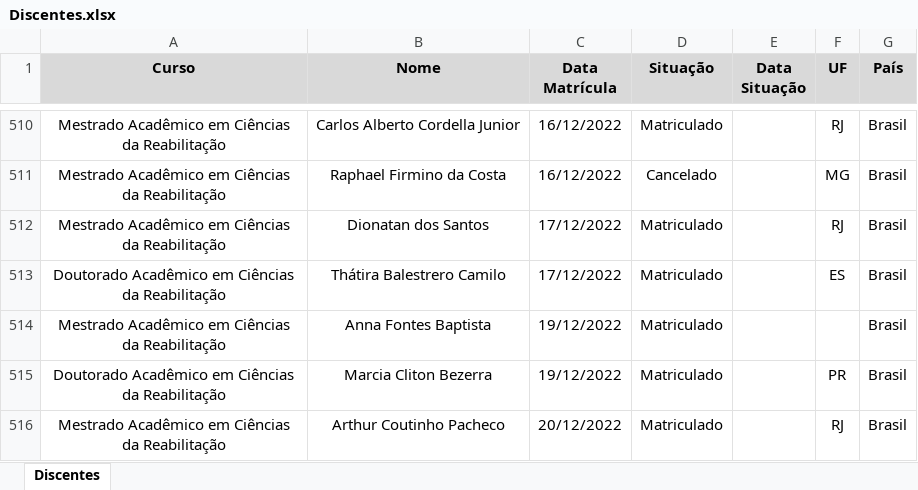
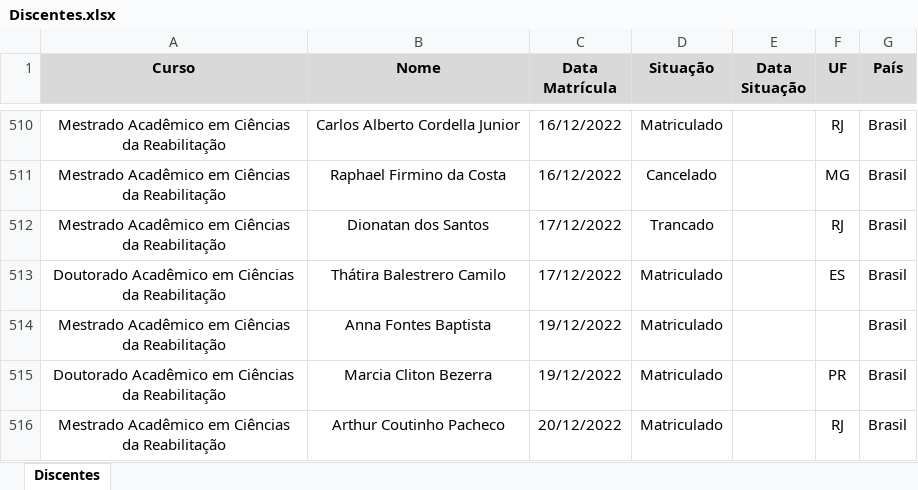
Before and after one commit to ppgcr-unisuam/observatoriocr, an Excel workbook: PPG/Discentes.xlsx, sheet Discentes, drawn as a sheet; only a part is shown, gaps mark what is left out; values as stored, in another font and other column widths than the file's, no borders; conditional formats not drawn; the diff names each change by its address in the sheet, - before the commit and + after, or states it on an @@ line.

```diff
--- a/PPG/Discentes.xlsx (sheet Discentes)
+++ b/PPG/Discentes.xlsx (sheet Discentes)
-D512 (Situação): Matriculado
+D512 (Situação): Trancado
```
Also changed, not shown: PPG/Blogs externos.xlsx, docs/PPG/Blogs externos.xlsx, 18 other files.
